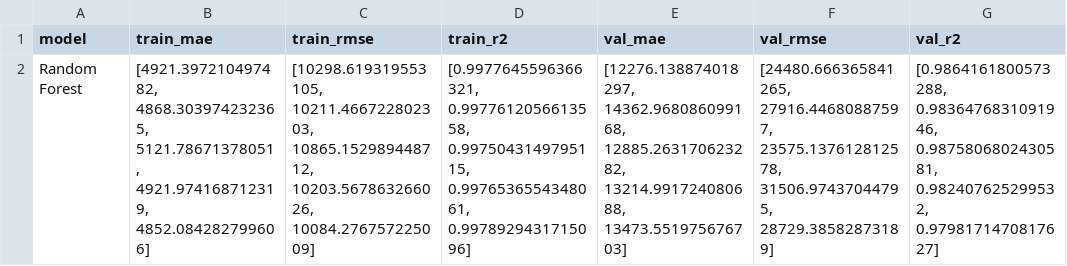
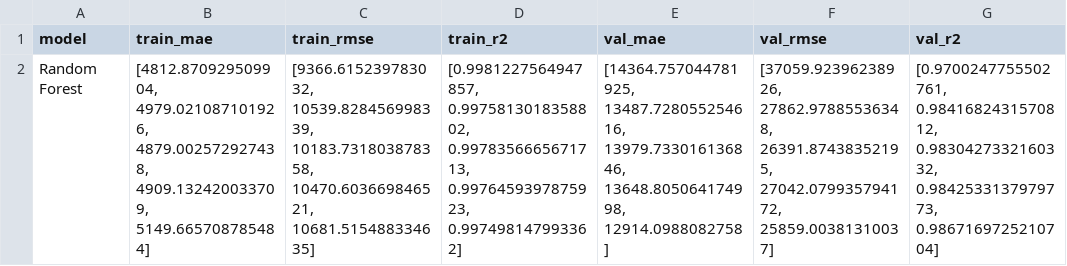
Before and after one commit to TurnNull/capstone-model-temporary, a CSV file: dataset/output_pipeline/random_forest/random_forest_metrics.csv, drawn as a sheet; the diff names each change by its address in the sheet, - before the commit and + after, or states it on an @@ line.

```diff
--- a/dataset/output_pipeline/random_forest/random_forest_metrics.csv
+++ b/dataset/output_pipeline/random_forest/random_forest_metrics.csv
-B2 (train_mae): [4921.397210497482, 4868.303974232365, 5121.78671378051, 4921.974168712319, 4852.084282799606]
+B2 (train_mae): [4812.870929509904, 4979.021087101926, 4879.002572927438, 4909.132420033709, 5149.665708785484]
-C2 (train_rmse): [10298.619319553105, 10211.466722802303, 10865.152989448712, 10203.567863266026, 10084.276757225009]
+C2 (train_rmse): [9366.615239783032, 10539.828456998339, 10183.731803878358, 10470.603669846521, 10681.515488334635]
-D2 (train_r2): [0.9977645596366321, 0.9977612056613558, 0.9975043149795115, 0.9976536554348061, 0.9978929431715096]
+D2 (train_r2): [0.9981227564947857, 0.9975813018358802, 0.9978356665671713, 0.9976459397875923, 0.997498147993362]
-E2 (val_mae): [12276.138874018297, 14362.968086099168, 12885.263170623282, 13214.991724080688, 13473.551975676703]
+E2 (val_mae): [14364.757044781925, 13487.728055254616, 13979.733016136846, 13648.805064174998, 12914.0988082758]
-F2 (val_rmse): [24480.666365841265, 27916.44680887597, 23575.137612812578, 31506.97437044795, 28729.38582873189]
+F2 (val_rmse): [37059.92396238926, 27862.97885536348, 26391.87438352195, 27042.079935794172, 25859.00381310037]
-G2 (val_r2): [0.9864161800573288, 0.9836476831091946, 0.9875806802430581, 0.982407625299532, 0.9798171470817627]
+G2 (val_r2): [0.9700247755502761, 0.9841682431570812, 0.9830427332160332, 0.9842533137979773, 0.9867169725210704]
```
Also changed, not shown: dataset/output_pipeline/linear_regression/linear_regression_metrics.csv, dataset/output_pipeline/linear_regression/linear_regression_predictions.csv, 24 other files.
